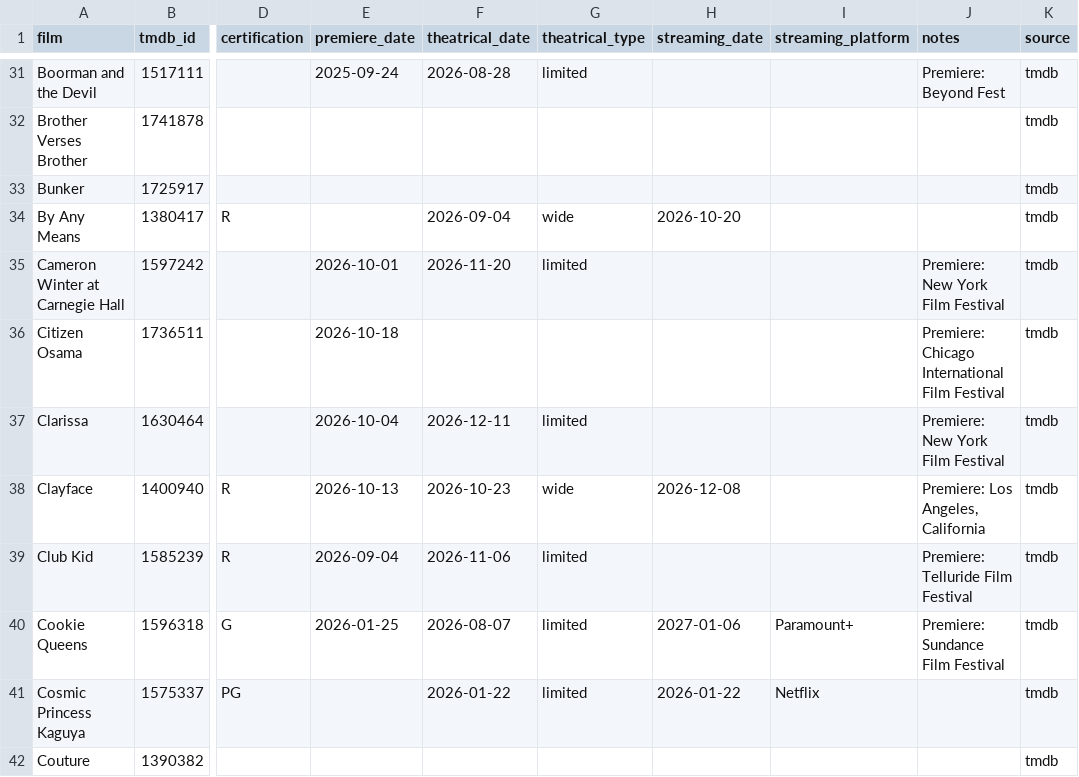
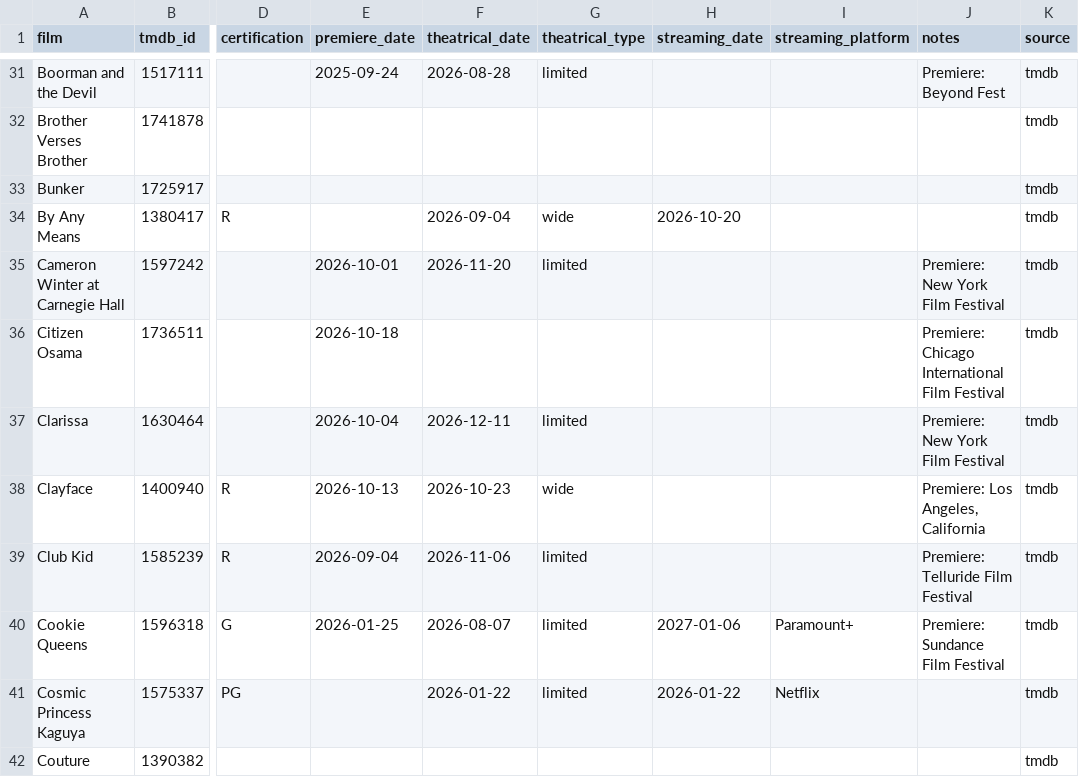
Before and after one commit to mattheuscolyn/oscars-dashboard, a CSV file: data/films.csv, drawn as a sheet; only a part is shown, gaps mark what is left out; the diff covers the shown part only; the diff names each change by its address in the sheet, - before the commit and + after, or states it on an @@ line.

```diff
--- a/data/films.csv
+++ b/data/films.csv
-H38 (streaming_date): 2026-12-08
+H38 (streaming_date): (empty)
```
Also changed, not shown: 8 edited cells elsewhere in this file, 1 other file.
